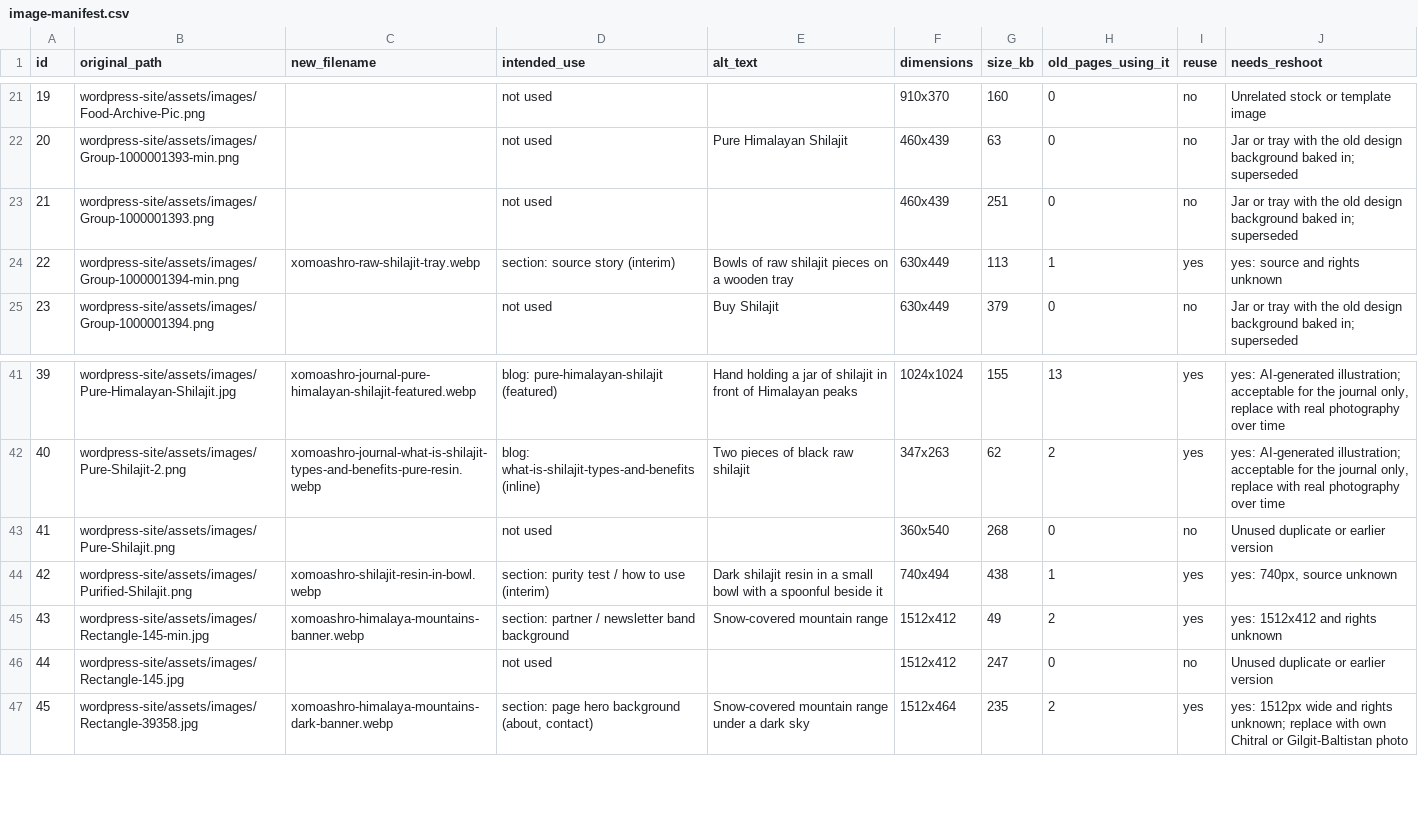
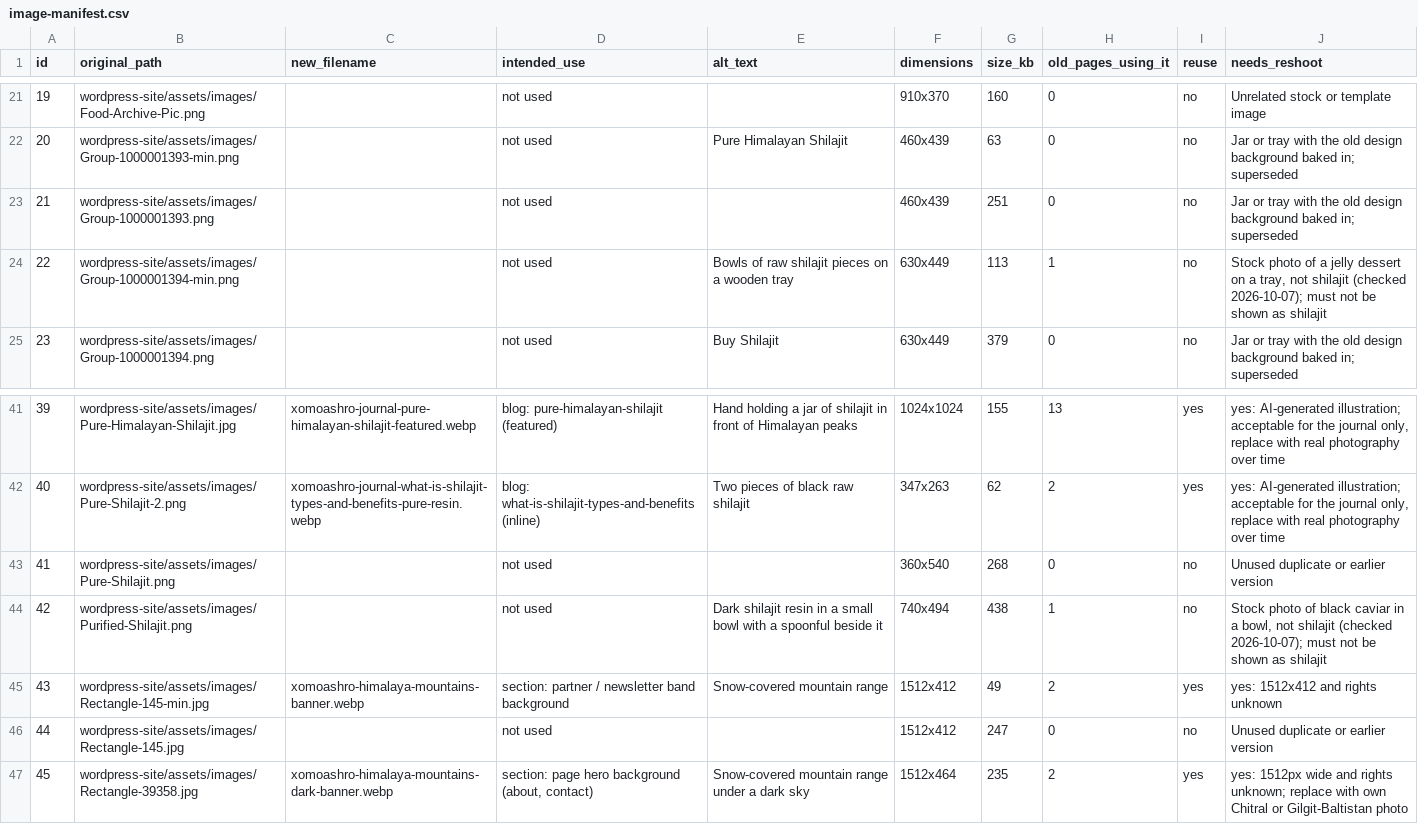
Before and after one commit to sajadhussainofficial/xomoashro-shopify-theme, a CSV file: theme-context/_build/image-manifest.csv, drawn as a sheet; only a part is shown, gaps mark what is left out.

Commit message:
P07: record the picture work, the unusable stock photos and the open questions

```diff
--- a/theme-context/_build/image-manifest.csv
+++ b/theme-context/_build/image-manifest.csv
@@ -23,3 +23,3 @@ id,original_path,new_filename,intended_use,alt_text,dimensions,size_kb,old_pages
 21,wordpress-site/assets/images/Group-1000001393.png,,not used,,460x439,251,0,no,Jar or tray with the old design background baked in; superseded
-22,wordpress-site/assets/images/Group-1000001394-min.png,xomoashro-raw-shilajit-tray.webp,section: source story (interim),Bowls of raw shilajit pieces on a wooden tray,630x449,113,1,yes,yes: source and rights unknown
+22,wordpress-site/assets/images/Group-1000001394-min.png,,not used,Bowls of raw shilajit pieces on a wooden tray,630x449,113,1,no,"Stock photo of a jelly dessert on a tray, not shilajit (checked 2026-10-07); must not be shown as shilajit"
 23,wordpress-site/assets/images/Group-1000001394.png,,not used,Buy Shilajit,630x449,379,0,no,Jar or tray with the old design background baked in; superseded
@@ -43,3 +43,3 @@ id,original_path,new_filename,intended_use,alt_text,dimensions,size_kb,old_pages
 41,wordpress-site/assets/images/Pure-Shilajit.png,,not used,,360x540,268,0,no,Unused duplicate or earlier version
-42,wordpress-site/assets/images/Purified-Shilajit.png,xomoashro-shilajit-resin-in-bowl.webp,section: purity test / how to use (interim),Dark shilajit resin in a small bowl with a spoonful beside it,740x494,438,1,yes,"yes: 740px, source unknown"
+42,wordpress-site/assets/images/Purified-Shilajit.png,,not used,Dark shilajit resin in a small bowl with a spoonful beside it,740x494,438,1,no,"Stock photo of black caviar in a bowl, not shilajit (checked 2026-10-07); must not be shown as shilajit"
 43,wordpress-site/assets/images/Rectangle-145-min.jpg,xomoashro-himalaya-mountains-banner.webp,section: partner / newsletter band background,Snow-covered mountain range,1512x412,49,2,yes,yes: 1512x412 and rights unknown
```
Also changed, not shown: 14 other files.
